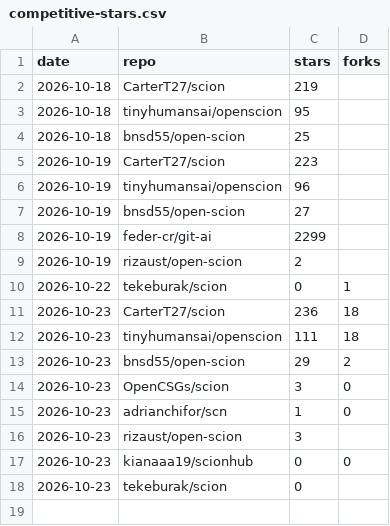
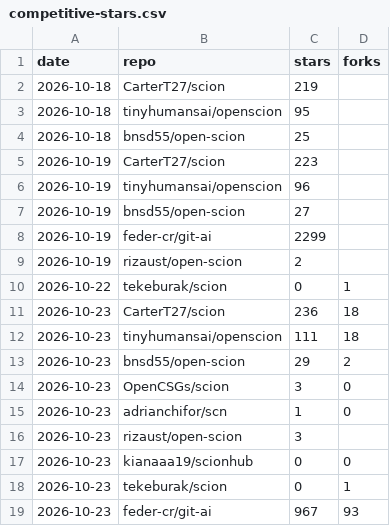
Before and after one commit to tekeburak/scion, a CSV file: docs/competitive-stars.csv, drawn as a sheet.

```diff
--- a/docs/competitive-stars.csv
+++ b/docs/competitive-stars.csv
@@ -17,2 +17,3 @@ date,repo,stars,forks
 2026-10-23,kianaaa19/scionhub,0,0
-2026-10-23,tekeburak/scion,0,
+2026-10-23,tekeburak/scion,0,1
+2026-10-23,feder-cr/git-ai,967,93
```
Also changed, not shown: 1 other file.
